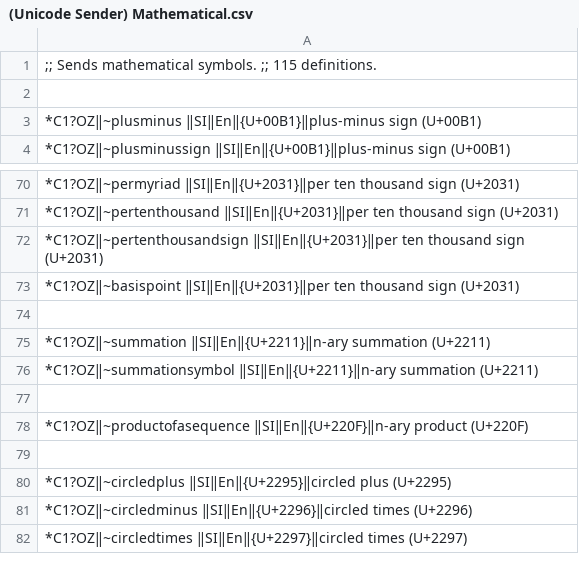
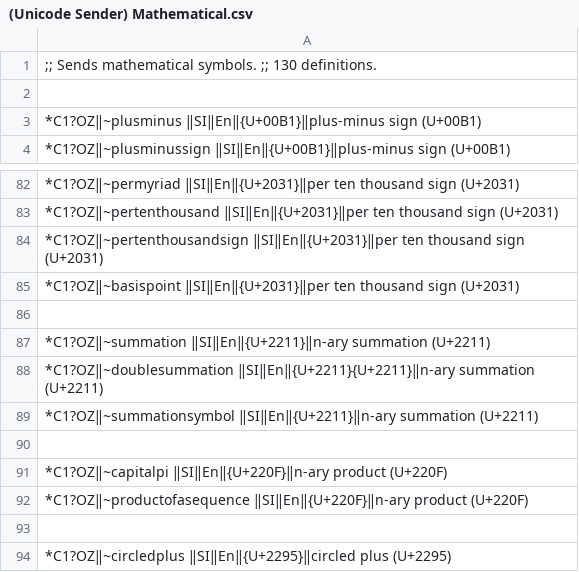
Before and after one commit to SalviaSage/Custom-Libraries, a CSV file: Unicode Senders/(Unicode Sender) Mathematical.csv, drawn as a sheet; only a part is shown, gaps mark what is left out; the shorter side is filled out with more unchanged rows; the diff covers the shown part only.

```diff
--- a/Unicode Senders/(Unicode Sender) Mathematical.csv
+++ b/Unicode Senders/(Unicode Sender) Mathematical.csv
@@ -1,2 +1,2 @@
-;; Sends mathematical symbols. ;; 115 definitions.
+;; Sends mathematical symbols. ;; 130 definitions.
 
@@ -75,4 +87,6 @@
 *C1?OZ‖~summation ‖SI‖En‖{U+2211}‖n-ary summation (U+2211)
+*C1?OZ‖~doublesummation ‖SI‖En‖{U+2211}{U+2211}‖n-ary summation (U+2211)
 *C1?OZ‖~summationsymbol ‖SI‖En‖{U+2211}‖n-ary summation (U+2211)
 
+*C1?OZ‖~capitalpi ‖SI‖En‖{U+220F}‖n-ary product (U+220F)
 *C1?OZ‖~productofasequence ‖SI‖En‖{U+220F}‖n-ary product (U+220F)
```
Also changed, not shown: 16 added rows elsewhere in this file.
